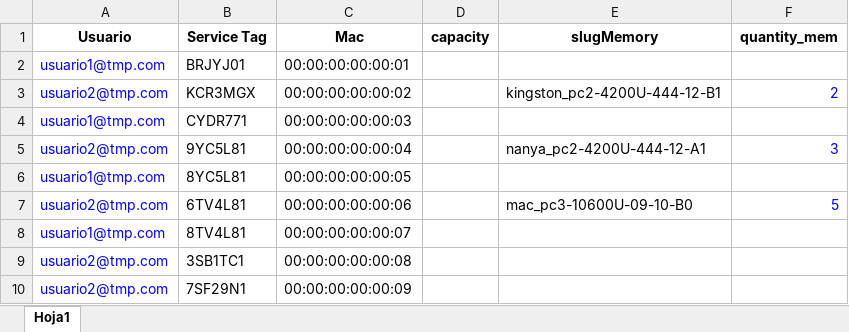
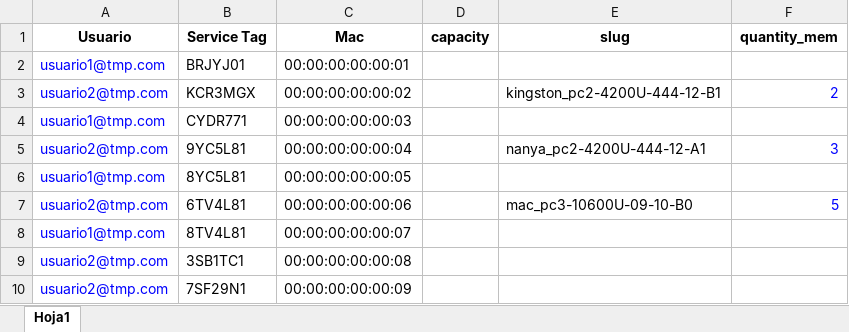
Before and after one commit to dmsagatha/laravelapp, an Excel workbook: public/importar/processors.xlsx, sheet Hoja1, drawn as a sheet; values as stored, in another font and other column widths than the file's, no borders; the diff names each change by its address in the sheet, - before the commit and + after, or states it on an @@ line.

```diff
--- a/public/importar/processors.xlsx (sheet Hoja1)
+++ b/public/importar/processors.xlsx (sheet Hoja1)
-E1: slugMemory
+E1: slug
```
Also changed, not shown: 3 other files.
